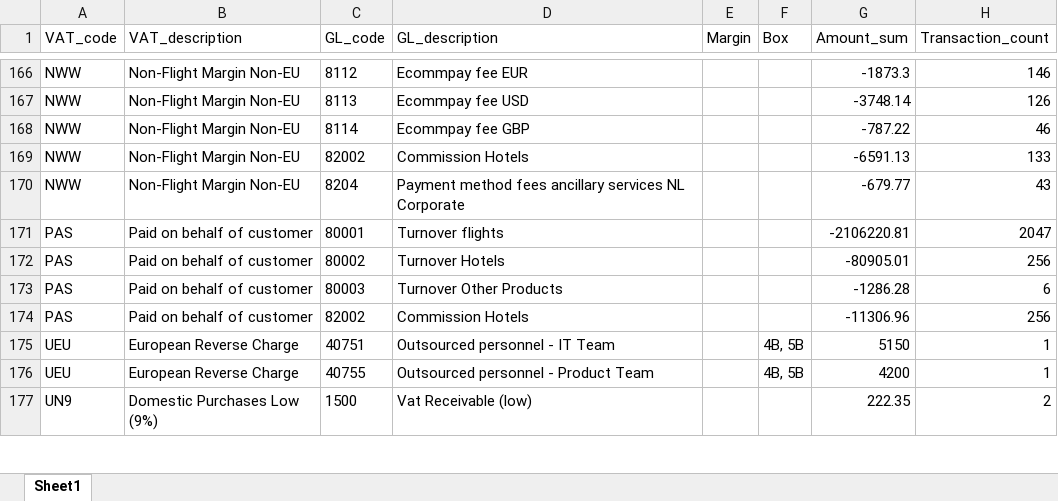
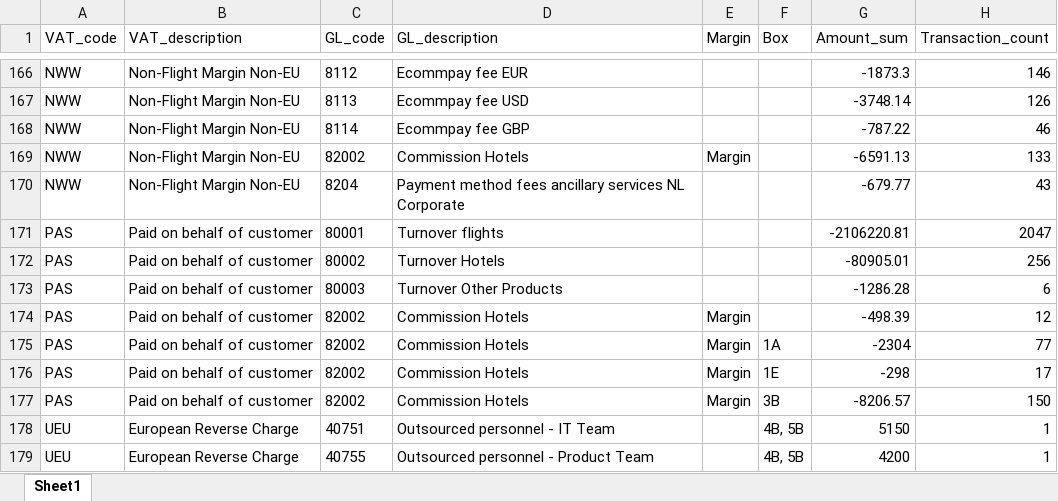
Before and after one commit to dmitriibeliakov/vat, an Excel workbook: output/VAT transaction lines Q2'26.xlsx, sheet Sheet1, drawn as a sheet; only a part is shown, gaps mark what is left out; the shorter side is filled out with more unchanged rows; values as stored, in another font and other column widths than the file's, no borders; the diff names each change by its address in the sheet, - before the commit and + after, or states it on an @@ line.

```diff
--- a/output/VAT transaction lines Q2'26.xlsx (sheet Sheet1)
+++ b/output/VAT transaction lines Q2'26.xlsx (sheet Sheet1)
-E169 (Margin): (empty)
+E169 (Margin): Margin
-E174 (Margin): (empty)
+E174 (Margin): Margin
-G174 (Amount_sum): -11306.96
+G174 (Amount_sum): -498.39
-H174 (Transaction_count): 256
+H174 (Transaction_count): 12
+row 175: PAS | Paid on behalf of customer | 82002 | Commission Hotels | Margin | 1A | -2304 | 77
+row 176: PAS | Paid on behalf of customer | 82002 | Commission Hotels | Margin | 1E | -298 | 17
+row 177: PAS | Paid on behalf of customer | 82002 | Commission Hotels | Margin | 3B | -8206.57 | 150
```
Also changed, not shown: output/ICP Q2'26.xlsx, output/VAT final report Q2'26.xlsx, 2 other files.
